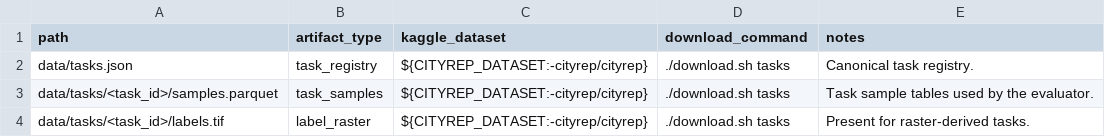
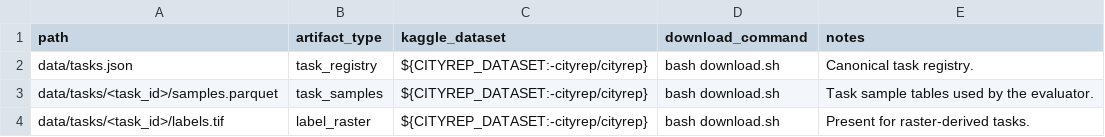
Before and after one commit to inwind0212/CityRepFull, a CSV file: metadata/task_artifact_downloads.csv, drawn as a sheet.

```diff
--- a/metadata/task_artifact_downloads.csv
+++ b/metadata/task_artifact_downloads.csv
@@ -1,4 +1,4 @@
 path,artifact_type,kaggle_dataset,download_command,notes
-data/tasks.json,task_registry,${CITYREP_DATASET:-cityrep/cityrep},./download.sh tasks,Canonical task registry.
-data/tasks/<task_id>/samples.parquet,task_samples,${CITYREP_DATASET:-cityrep/cityrep},./download.sh tasks,Task sample tables used by the evaluator.
-data/tasks/<task_id>/labels.tif,label_raster,${CITYREP_DATASET:-cityrep/cityrep},./download.sh tasks,Present for raster-derived tasks.
+data/tasks.json,task_registry,${CITYREP_DATASET:-cityrep/cityrep},bash download.sh,Canonical task registry.
+data/tasks/<task_id>/samples.parquet,task_samples,${CITYREP_DATASET:-cityrep/cityrep},bash download.sh,Task sample tables used by the evaluator.
+data/tasks/<task_id>/labels.tif,label_raster,${CITYREP_DATASET:-cityrep/cityrep},bash download.sh,Present for raster-derived tasks.
```
Also changed, not shown: splits/manifest.csv, 36 other files.
